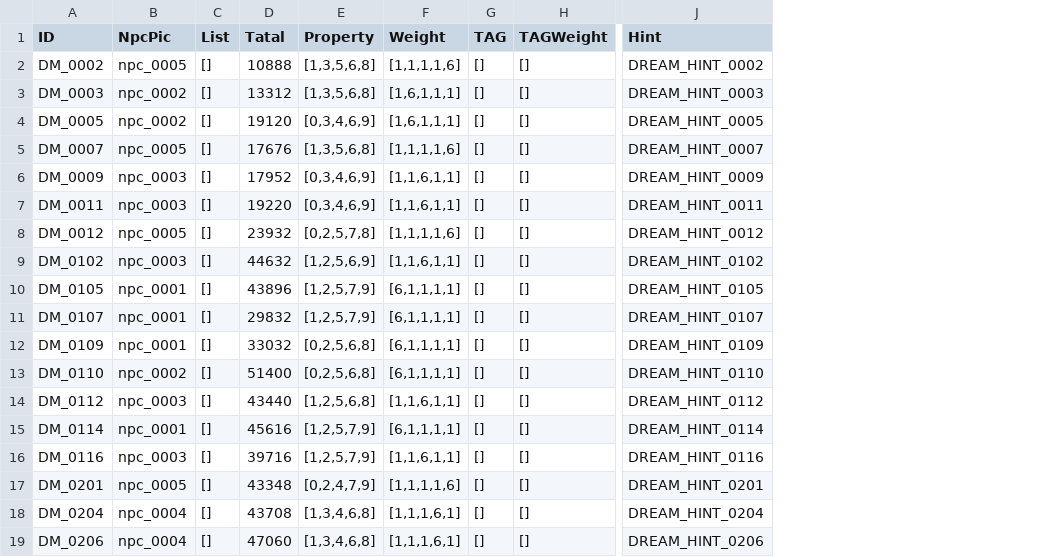
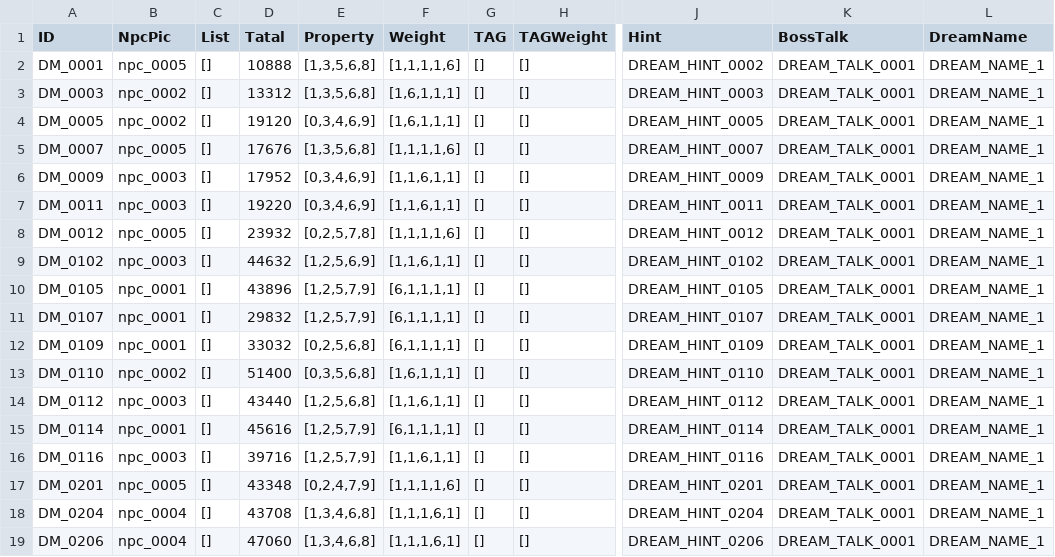
Before and after one commit to clpy9793/PyTestClient, a CSV file: static/dream.csv, drawn as a sheet; only a part is shown, gaps mark what is left out; the diff names each change by its address in the sheet, - before the commit and + after, or states it on an @@ line.

```diff
--- a/static/dream.csv
+++ b/static/dream.csv
+column K (BossTalk), rows 2-19: all DREAM_TALK_0001
+column L (DreamName), rows 2-19: all DREAM_NAME_1
-A2 (ID): DM_0002
+A2 (ID): DM_0001
-E13 (Property): [0,2,5,6,8]
+E13 (Property): [0,3,5,6,8]
-F13 (Weight): [6,1,1,1,1]
+F13 (Weight): [1,6,1,1,1]
```
Also changed, not shown: static/arena.csv, static/daily.csv, 13 other files.
